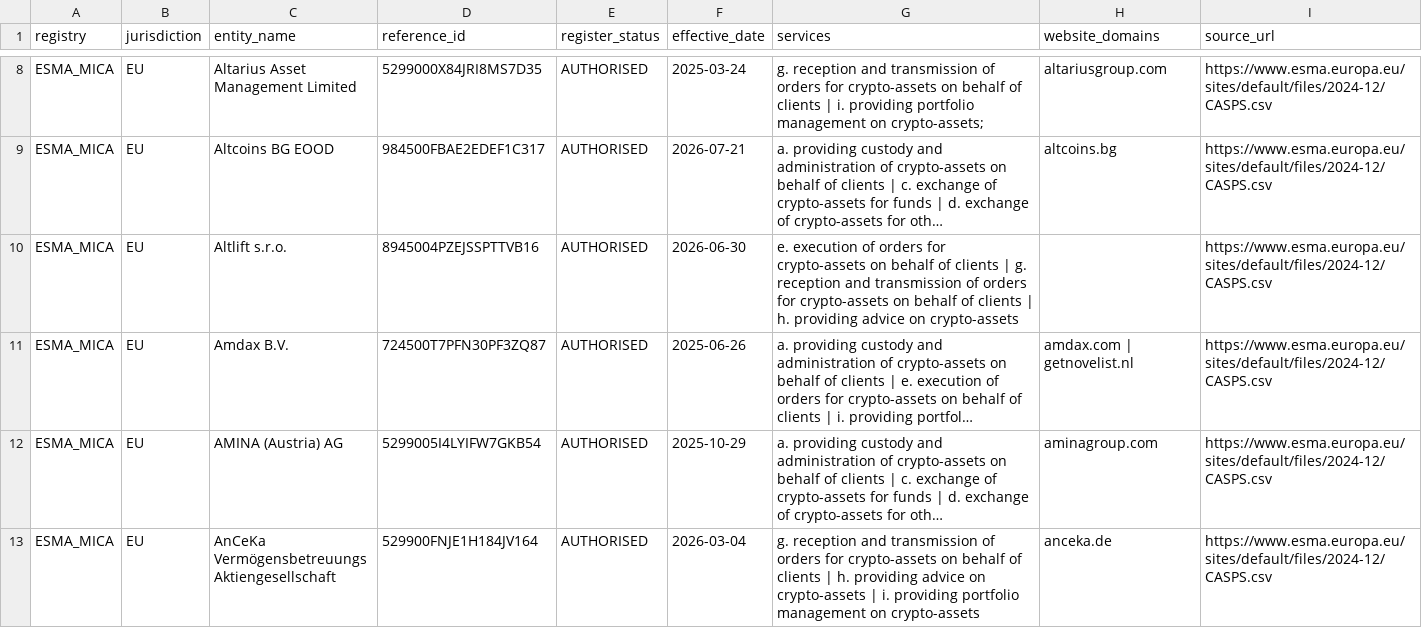
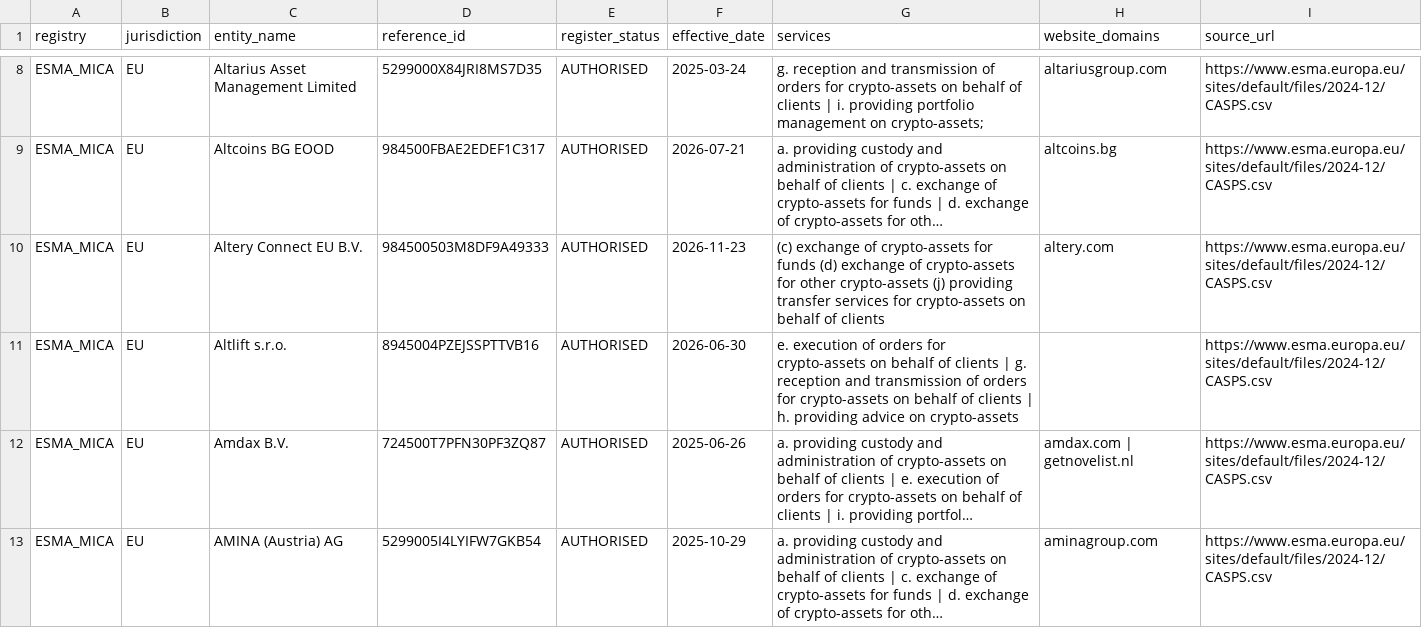
Before and after one commit to takame-io/exchange-registers, a CSV file: registers/ESMA_MICA.csv, drawn as a sheet; only a part is shown, gaps mark what is left out; the shorter side is filled out with more unchanged rows; long unchanged cells end in …; the diff covers the shown part only; the diff names each change by its address in the sheet, - before the commit and + after, or states it on an @@ line.

Commit message:
data: 2026-11-27

```diff
--- a/registers/ESMA_MICA.csv
+++ b/registers/ESMA_MICA.csv
+row 10: ESMA_MICA | EU | Altery Connect EU B.V. | 984500503M8DF9A49333 | AUTHORISED | 2026-11-23 | (c) exchange of crypto-assets for funds (d) exchange of crypto-assets for other crypto-assets (j) providing transfer services for crypto-assets on behalf of clients | altery.com | https://www.esma.europa.eu/sites/default/files/2024-12/CASPS.csv
```
Also changed, not shown: 5 added rows elsewhere in this file, changes.csv, exchange_records.csv, 6 other files.
